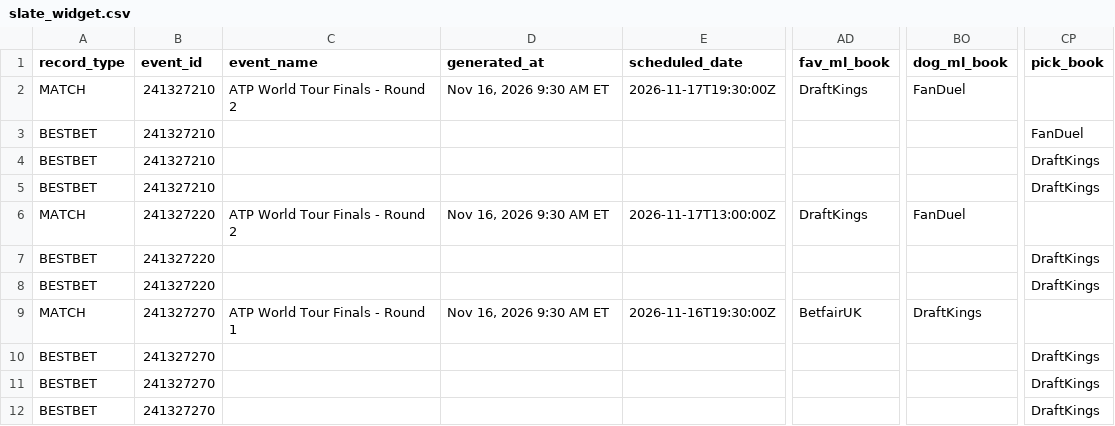
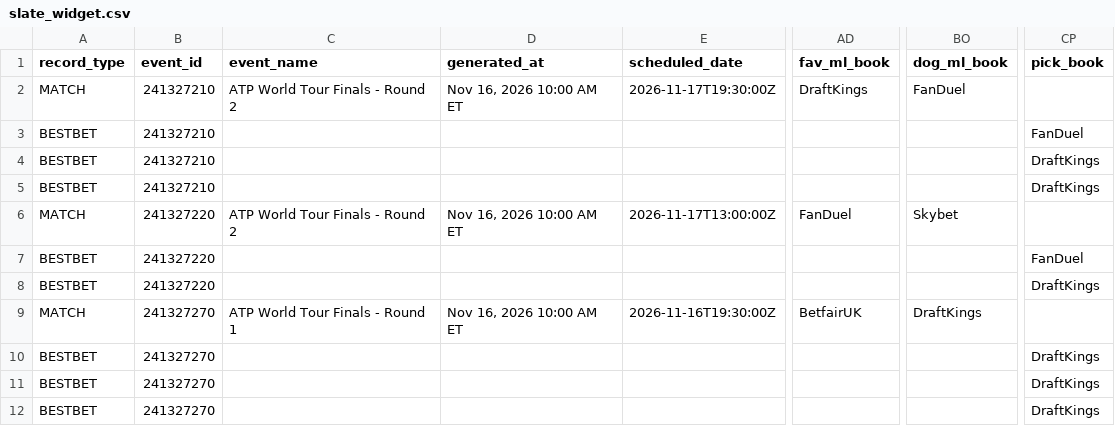
Before and after one commit to chrisgimino/tennismodel, a CSV file: slate_widget.csv, drawn as a sheet; only a part is shown, gaps mark what is left out; the diff names each change by its address in the sheet, - before the commit and + after, or states it on an @@ line.

Commit message:
Update slate_widget.csv — 2026-11-16 10:00 ET

```diff
--- a/slate_widget.csv
+++ b/slate_widget.csv
-D2 (generated_at): Nov 16, 2026 9:30 AM ET
+D2 (generated_at): Nov 16, 2026 10:00 AM ET
-D6 (generated_at): Nov 16, 2026 9:30 AM ET
+D6 (generated_at): Nov 16, 2026 10:00 AM ET
-AD6 (fav_ml_book): DraftKings
+AD6 (fav_ml_book): FanDuel
-BO6 (dog_ml_book): FanDuel
+BO6 (dog_ml_book): Skybet
-CP7 (pick_book): DraftKings
+CP7 (pick_book): FanDuel
-D9 (generated_at): Nov 16, 2026 9:30 AM ET
+D9 (generated_at): Nov 16, 2026 10:00 AM ET
```
